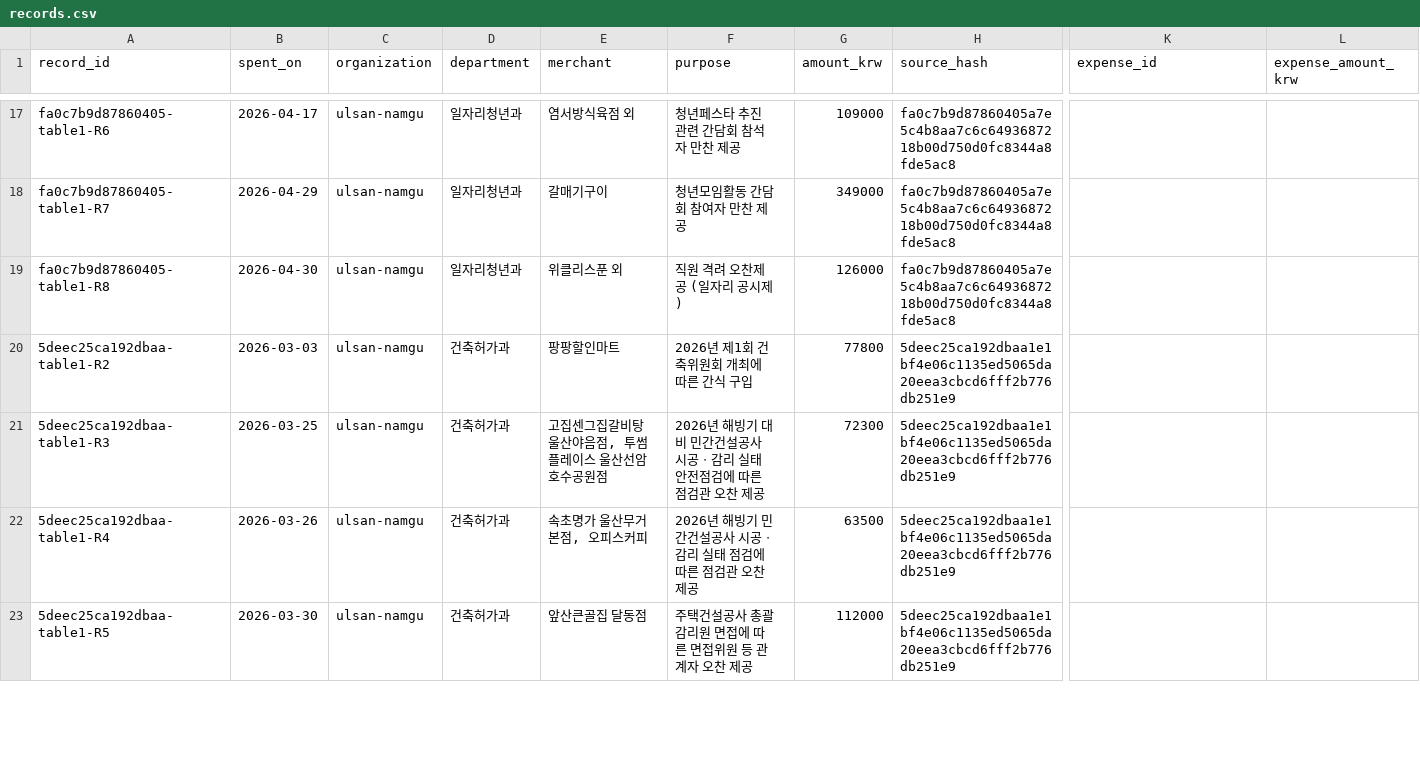
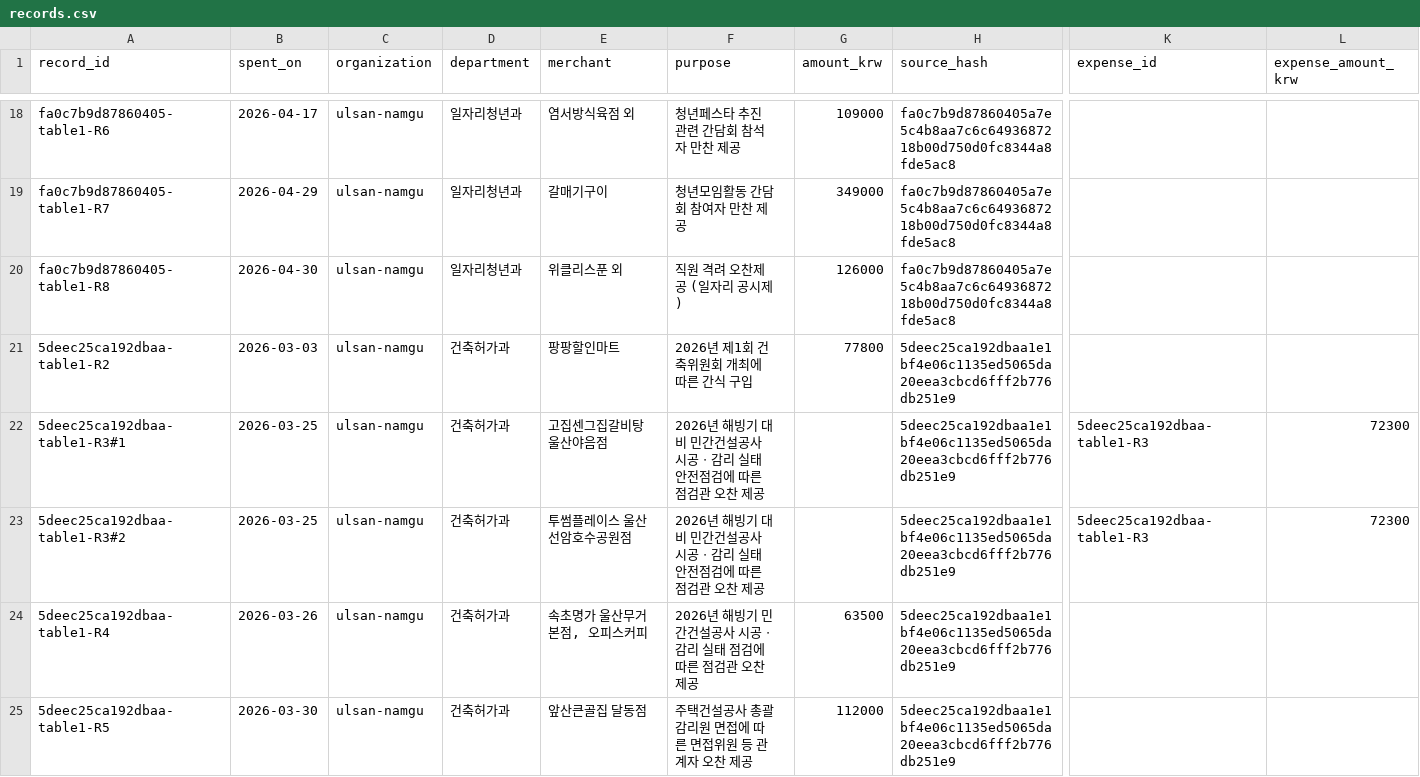
Before and after one commit to snowjaewon/OfficialDeliciousMap, a CSV file: data/ulsan/orgs/ulsan-namgu/records.csv, drawn as a sheet; only a part is shown, gaps mark what is left out; addresses are those after the commit; rows hold the shown columns only; the diff covers the shown part only; the diff names each change by its address in the sheet, - before the commit and + after, or states it on an @@ line.

```diff
--- a/data/ulsan/orgs/ulsan-namgu/records.csv
+++ b/data/ulsan/orgs/ulsan-namgu/records.csv
+row 22: 5deec25ca192dbaa-table1-R3#1 | 2026-03-25 | ulsan-namgu | 건축허가과 | 고집센그집갈비탕 울산야음점 | 2026년 해빙기 대비 민간건설공사 시공ㆍ감리 실태 안전점검에 따른 점검관 오찬 제공 |  | 5deec25ca192dbaa1e1bf4e06c1135ed5065da20eea3cbcd6fff2b776db251e9 | 5deec25ca192dbaa-table1-R3 | 72300
-A23 (record_id): 5deec25ca192dbaa-table1-R3
+A23 (record_id): 5deec25ca192dbaa-table1-R3#2
-E23 (merchant): 고집센그집갈비탕 울산야음점, 투썸플레이스 울산선암호수공원점
+E23 (merchant): 투썸플레이스 울산선암호수공원점
-G23 (amount_krw): 72300
+G23 (amount_krw): (empty)
-K23 (expense_id): (empty)
+K23 (expense_id): 5deec25ca192dbaa-table1-R3
-L23 (expense_amount_krw): (empty)
+L23 (expense_amount_krw): 72300
```
Also changed, not shown: 2 added rows and 10 edited cells elsewhere in this file, data/ulsan/orgs/ulsan-bukgu/records.csv, 9 other files.
